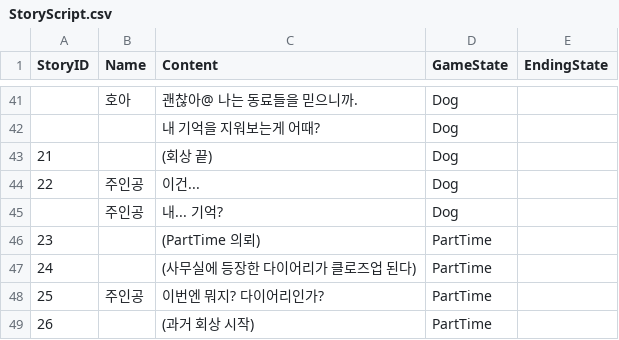
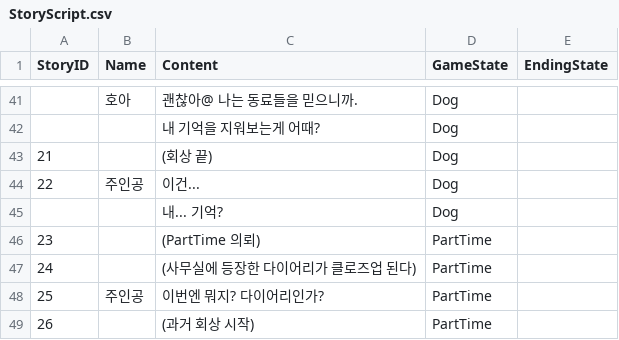
Before and after one commit to Songein/EPOH_project, a CSV file: EPOH/Assets/Resources/StoryScript.csv, drawn as a sheet; only a part is shown, gaps mark what is left out.

Commit message:
StoryId 62까지 연결

```diff
--- a/EPOH/Assets/Resources/StoryScript.csv
+++ b/EPOH/Assets/Resources/StoryScript.csv
@@ -44,3 +44,3 @@
 22,주인공,이건...,Dog,
-,주인공,내... 기억?,Dog,
+,,내... 기억?,Dog,
 23,,(PartTime 의뢰),PartTime,
```
Also changed, not shown: 5 other files.
